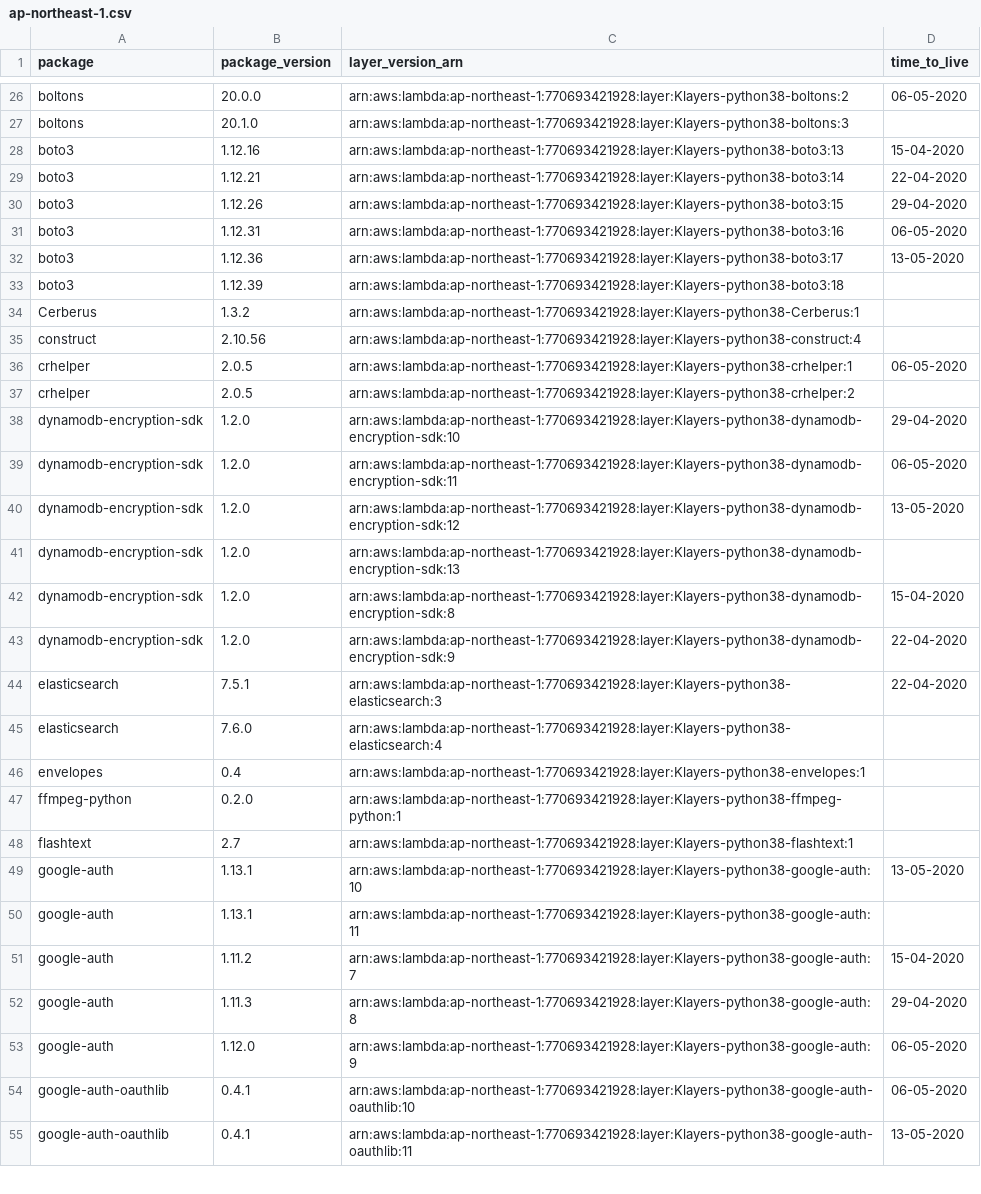
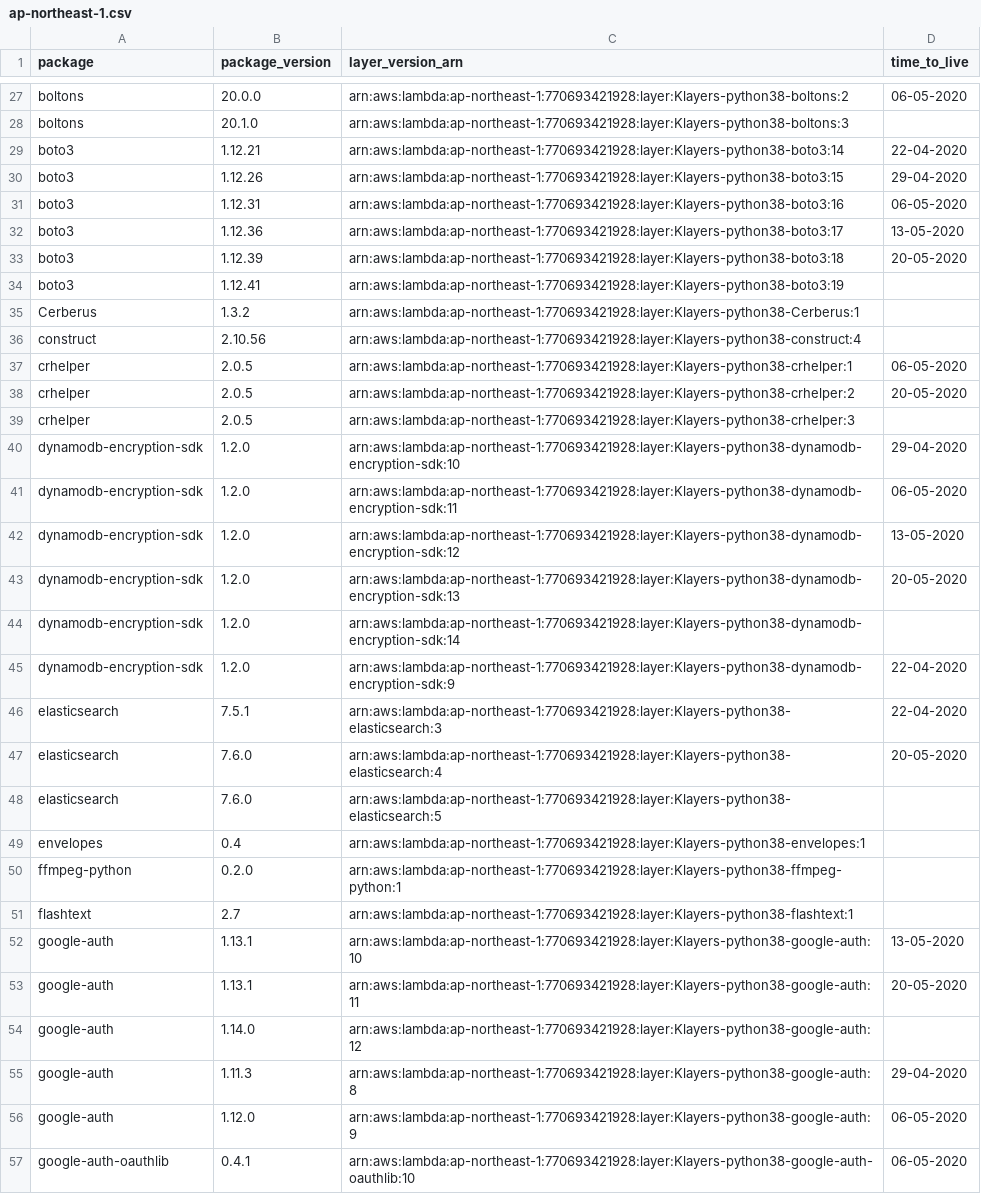
Before and after one commit to raffishquartan/Klayers, a CSV file: deployments/python3.8/arns/ap-northeast-1.csv, drawn as a sheet; only a part is shown, gaps mark what is left out; the shorter side is filled out with more unchanged rows; the diff covers the shown part only.

```diff
--- a/deployments/python3.8/arns/ap-northeast-1.csv
+++ b/deployments/python3.8/arns/ap-northeast-1.csv
@@ -27,3 +28,2 @@ boltons,20.0.0,arn:aws:lambda:ap-northeast-1:770693421928:layer:Klayers-python38
 boltons,20.1.0,arn:aws:lambda:ap-northeast-1:770693421928:layer:Klayers-python38-boltons:3,
-boto3,1.12.16,arn:aws:lambda:ap-northeast-1:770693421928:layer:Klayers-python38-boto3:13,15-04-2020
 boto3,1.12.21,arn:aws:lambda:ap-northeast-1:770693421928:layer:Klayers-python38-boto3:14,22-04-2020
@@ -32,3 +32,4 @@ boto3,1.12.31,arn:aws:lambda:ap-northeast-1:770693421928:layer:Klayers-python38-
 boto3,1.12.36,arn:aws:lambda:ap-northeast-1:770693421928:layer:Klayers-python38-boto3:17,13-05-2020
-boto3,1.12.39,arn:aws:lambda:ap-northeast-1:770693421928:layer:Klayers-python38-boto3:18,
+boto3,1.12.39,arn:aws:lambda:ap-northeast-1:770693421928:layer:Klayers-python38-boto3:18,20-05-2020
+boto3,1.12.41,arn:aws:lambda:ap-northeast-1:770693421928:layer:Klayers-python38-boto3:19,
 Cerberus,1.3.2,arn:aws:lambda:ap-northeast-1:770693421928:layer:Klayers-python38-Cerberus:1,
@@ -36,3 +37,4 @@ construct,2.10.56,arn:aws:lambda:ap-northeast-1:770693421928:layer:Klayers-pytho
 crhelper,2.0.5,arn:aws:lambda:ap-northeast-1:770693421928:layer:Klayers-python38-crhelper:1,06-05-2020
-crhelper,2.0.5,arn:aws:lambda:ap-northeast-1:770693421928:layer:Klayers-python38-crhelper:2,
+crhelper,2.0.5,arn:aws:lambda:ap-northeast-1:770693421928:layer:Klayers-python38-crhelper:2,20-05-2020
+crhelper,2.0.5,arn:aws:lambda:ap-northeast-1:770693421928:layer:Klayers-python38-crhelper:3,
 dynamodb-encryption-sdk,1.2.0,arn:aws:lambda:ap-northeast-1:770693421928:layer:Klayers-python38-dynamodb-encryption-sdk:10,29-04-2020
@@ -40,7 +42,8 @@ dynamodb-encryption-sdk,1.2.0,arn:aws:lambda:ap-northeast-1:770693421928:layer:K
 dynamodb-encryption-sdk,1.2.0,arn:aws:lambda:ap-northeast-1:770693421928:layer:Klayers-python38-dynamodb-encryption-sdk:12,13-05-2020
-dynamodb-encryption-sdk,1.2.0,arn:aws:lambda:ap-northeast-1:770693421928:layer:Klayers-python38-dynamodb-encryption-sdk:13,
-dynamodb-encryption-sdk,1.2.0,arn:aws:lambda:ap-northeast-1:770693421928:layer:Klayers-python38-dynamodb-encryption-sdk:8,15-04-2020
+dynamodb-encryption-sdk,1.2.0,arn:aws:lambda:ap-northeast-1:770693421928:layer:Klayers-python38-dynamodb-encryption-sdk:13,20-05-2020
+dynamodb-encryption-sdk,1.2.0,arn:aws:lambda:ap-northeast-1:770693421928:layer:Klayers-python38-dynamodb-encryption-sdk:14,
 dynamodb-encryption-sdk,1.2.0,arn:aws:lambda:ap-northeast-1:770693421928:layer:Klayers-python38-dynamodb-encryption-sdk:9,22-04-2020
 elasticsearch,7.5.1,arn:aws:lambda:ap-northeast-1:770693421928:layer:Klayers-python38-elasticsearch:3,22-04-2020
-elasticsearch,7.6.0,arn:aws:lambda:ap-northeast-1:770693421928:layer:Klayers-python38-elasticsearch:4,
+elasticsearch,7.6.0,arn:aws:lambda:ap-northeast-1:770693421928:layer:Klayers-python38-elasticsearch:4,20-05-2020
+elasticsearch,7.6.0,arn:aws:lambda:ap-northeast-1:770693421928:layer:Klayers-python38-elasticsearch:5,
 envelopes,0.4,arn:aws:lambda:ap-northeast-1:770693421928:layer:Klayers-python38-envelopes:1,
@@ -49,4 +52,4 @@ flashtext,2.7,arn:aws:lambda:ap-northeast-1:770693421928:layer:Klayers-python38-
 google-auth,1.13.1,arn:aws:lambda:ap-northeast-1:770693421928:layer:Klayers-python38-google-auth:10,13-05-2020
-google-auth,1.13.1,arn:aws:lambda:ap-northeast-1:770693421928:layer:Klayers-python38-google-auth:11,
-google-auth,1.11.2,arn:aws:lambda:ap-northeast-1:770693421928:layer:Klayers-python38-google-auth:7,15-04-2020
+google-auth,1.13.1,arn:aws:lambda:ap-northeast-1:770693421928:layer:Klayers-python38-google-auth:11,20-05-2020
+google-auth,1.14.0,arn:aws:lambda:ap-northeast-1:770693421928:layer:Klayers-python38-google-auth:12,
 google-auth,1.11.3,arn:aws:lambda:ap-northeast-1:770693421928:layer:Klayers-python38-google-auth:8,29-04-2020
```
Also changed, not shown: 17 added rows, 10 removed rows and 23 edited cells elsewhere in this file, deployments/python3.8/arns/ap-northeast-2.csv, deployments/python3.8/arns/ap-southeast-1.csv, 37 other files.
